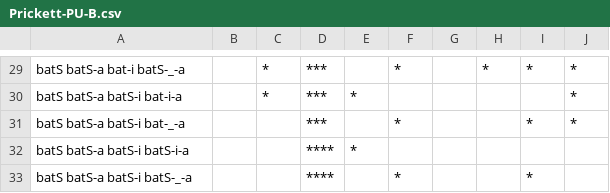
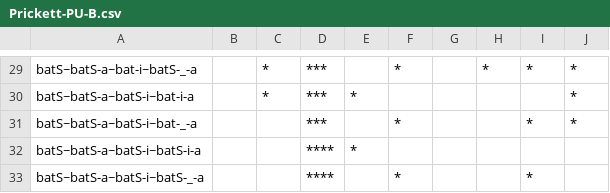
Before and after one commit to mchriscuit/paradigm-uniformity, a CSV file: Prickett-PU-B.csv, drawn as a sheet; only a part is shown, gaps mark what is left out; the diff covers the shown part only; the diff names each change by its address in the sheet, - before the commit and + after, or states it on an @@ line.

```diff
--- a/Prickett-PU-B.csv
+++ b/Prickett-PU-B.csv
-A29: batS batS-a bat-i batS-_-a
+A29: batS~batS-a~bat-i~batS-_-a
-A30: batS batS-a batS-i bat-i-a
+A30: batS~batS-a~batS-i~bat-i-a
-A31: batS batS-a batS-i bat-_-a
+A31: batS~batS-a~batS-i~bat-_-a
-A32: batS batS-a batS-i batS-i-a
+A32: batS~batS-a~batS-i~batS-i-a
-A33: batS batS-a batS-i batS-_-a
+A33: batS~batS-a~batS-i~batS-_-a
```
Also changed, not shown: 28 edited cells elsewhere in this file, Prickett-PU-CB.csv.
